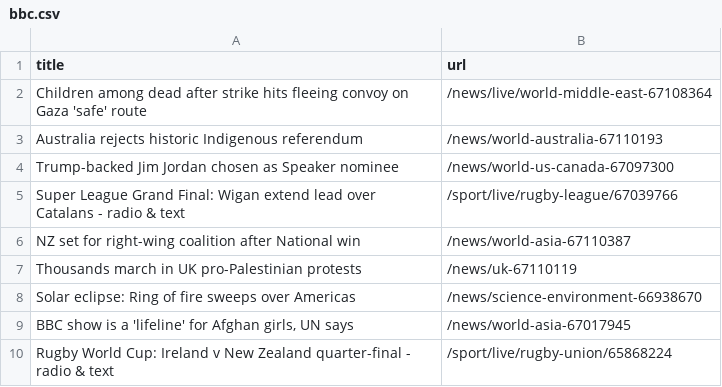
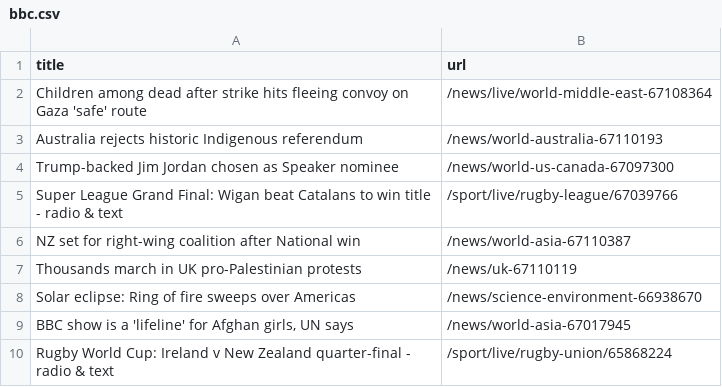
Before and after one commit to jsoma/automatic-scraper-bbc, a CSV file: bbc.csv, drawn as a sheet; only a part is shown.

```diff
--- a/bbc.csv
+++ b/bbc.csv
@@ -4,3 +4,3 @@ Australia rejects historic Indigenous referendum,/news/world-australia-67110193
 Trump-backed Jim Jordan chosen as Speaker nominee,/news/world-us-canada-67097300
-Super League Grand Final: Wigan extend lead over Catalans - radio & text,/sport/live/rugby-league/67039766
+Super League Grand Final: Wigan beat Catalans to win title - radio & text,/sport/live/rugby-league/67039766
 NZ set for right-wing coalition after National win,/news/world-asia-67110387
```
